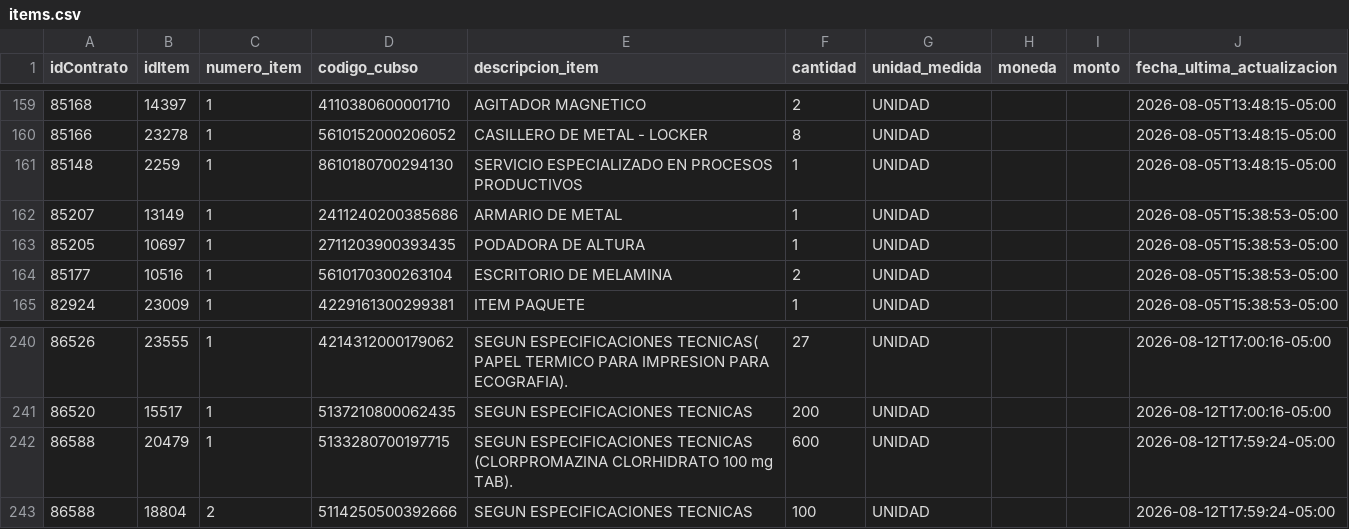
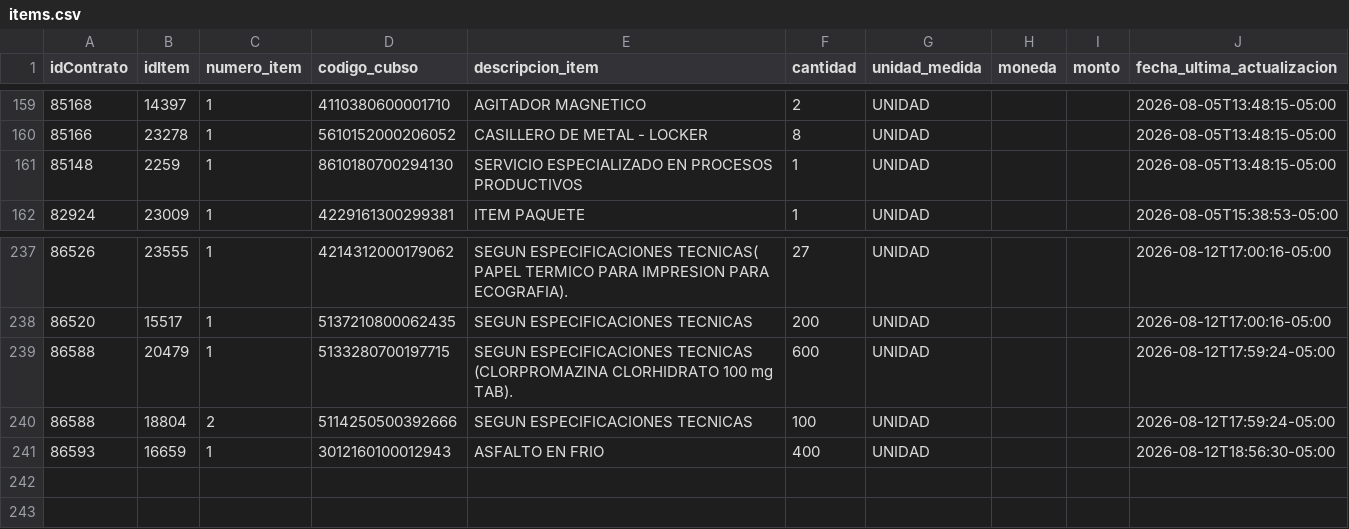
Before and after one commit to Natgato/monitor-seace-cusco, a CSV file: data/items.csv, drawn as a sheet; only a part is shown, gaps mark what is left out; removed rows and columns are numbered as before the commit, all else as after; the diff names each change by its address in the sheet, - before the commit and + after, or states it on an @@ line.

```diff
--- a/data/items.csv
+++ b/data/items.csv
-row 162: 85207 | 13149 | 1 | 2411240200385686 | ARMARIO DE METAL | 1 | UNIDAD |  |  | 2026-08-05T15:38:53-05:00
-row 163: 85205 | 10697 | 1 | 2711203900393435 | PODADORA DE ALTURA | 1 | UNIDAD |  |  | 2026-08-05T15:38:53-05:00
-row 164: 85177 | 10516 | 1 | 5610170300263104 | ESCRITORIO DE MELAMINA | 2 | UNIDAD |  |  | 2026-08-05T15:38:53-05:00
+row 241: 86593 | 16659 | 1 | 3012160100012943 | ASFALTO EN FRIO | 400 | UNIDAD |  |  | 2026-08-12T18:56:30-05:00
```
Also changed, not shown: data/contrataciones.csv, 1 other file.
